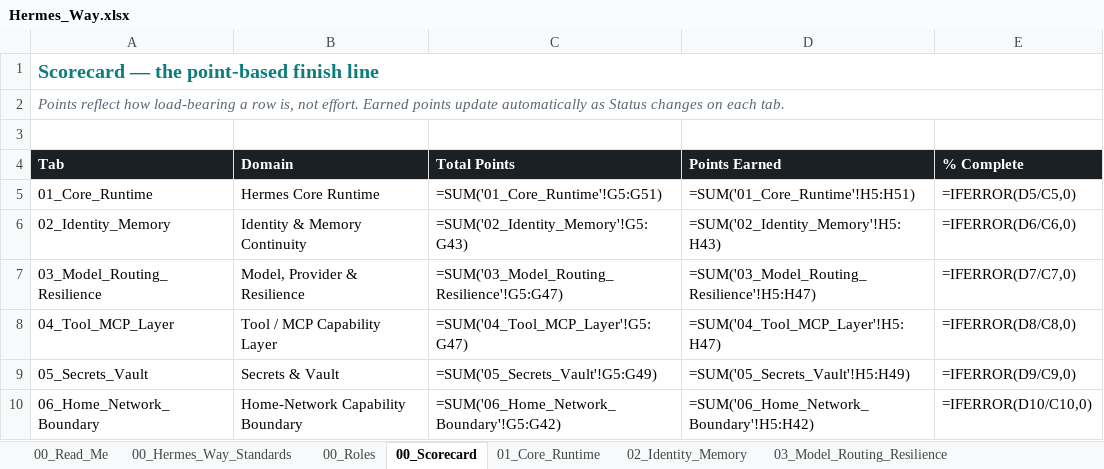
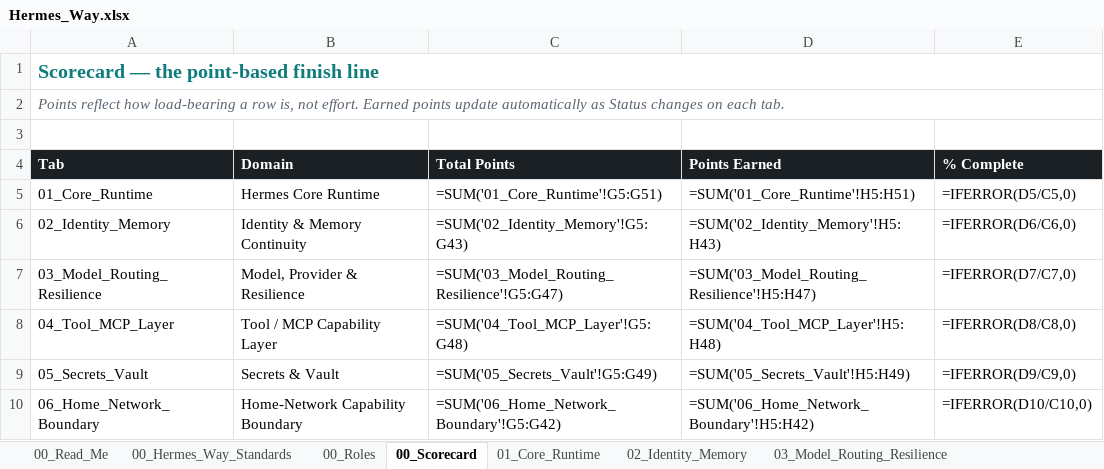
Before and after one commit to markstephenguy-bit/hermes, an Excel workbook: Hermes_Way.xlsx, sheet 00_Scorecard, drawn as a sheet; only a part is shown; values as stored, in another font and other column widths than the file's, no borders; formulas without a stored value are shown as written; conditional formats not drawn; the diff names each change by its address in the sheet, - before the commit and + after, or states it on an @@ line.

```diff
--- a/Hermes_Way.xlsx (sheet 00_Scorecard)
+++ b/Hermes_Way.xlsx (sheet 00_Scorecard)
-C8 (Total Points): =SUM('04_Tool_MCP_Layer'!G5:G47)
+C8 (Total Points): =SUM('04_Tool_MCP_Layer'!G5:G48)
-D8 (Points Earned): =SUM('04_Tool_MCP_Layer'!H5:H47)
+D8 (Points Earned): =SUM('04_Tool_MCP_Layer'!H5:H48)
```
Also changed, not shown: sheet 04_Tool_MCP_Layer, 1 other file.
